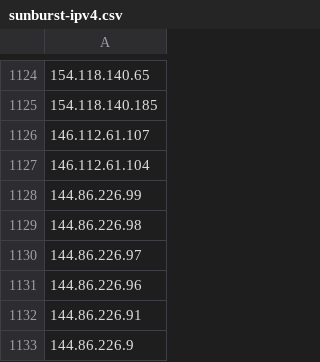
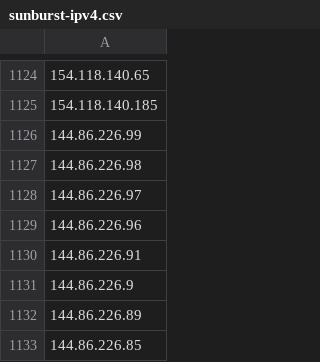
Before and after one commit to davisshannon/Splunk-Sunburst, a CSV file: sunburst-ipv4.csv, drawn as a sheet; only a part is shown, gaps mark what is left out; the shorter side is filled out with more unchanged rows; the diff names each change by its address in the sheet, - before the commit and + after, or states it on an @@ line.

Commit message:
Update sunburst-ipv4.csv
Removed Cisco Umbrella block IPs.

```diff
--- a/sunburst-ipv4.csv
+++ b/sunburst-ipv4.csv
-row 1126: 146.112.61.107
-row 1127: 146.112.61.104
```
